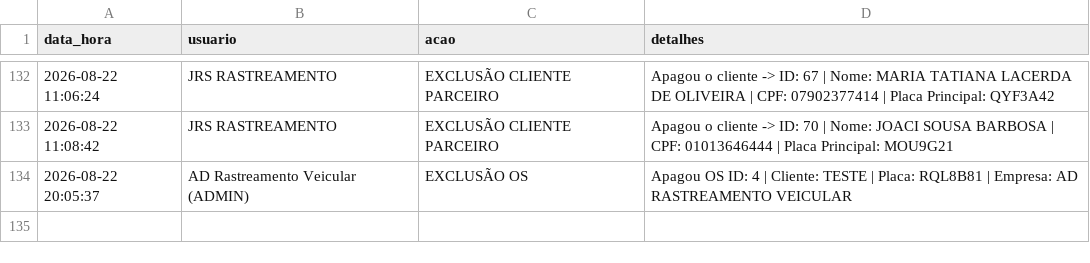
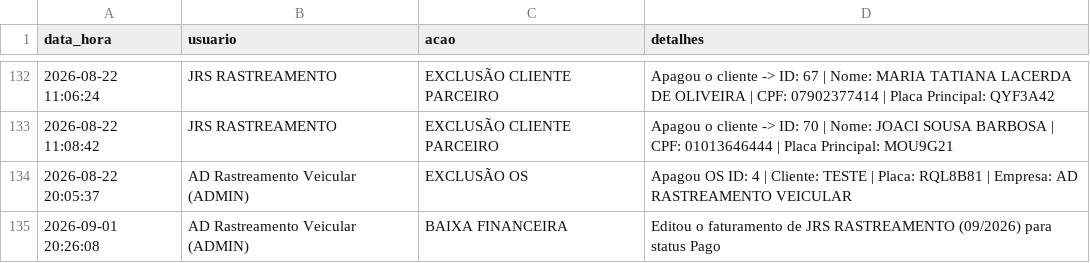
Before and after one commit to adrastreamentos/ad-central, a CSV file: AD_Assistencia/banco_logs.csv, drawn as a sheet; only a part is shown, gaps mark what is left out.

Commit message:
🔥 Auto-salvamento: AD_Assistencia/banco_logs.csv

```diff
--- a/AD_Assistencia/banco_logs.csv
+++ b/AD_Assistencia/banco_logs.csv
@@ -134 +134,2 @@ data_hora,usuario,acao,detalhes
 2026-08-22 20:05:37,AD Rastreamento Veicular (ADMIN),EXCLUSÃO OS,Apagou OS ID: 4 | Cliente: TESTE | Placa: RQL8B81 | Empresa: AD RASTREAMENTO VEICULAR
+2026-09-01 20:26:08,AD Rastreamento Veicular (ADMIN),BAIXA FINANCEIRA,Editou o faturamento de JRS RASTREAMENTO (09/2026) para status Pago
```
